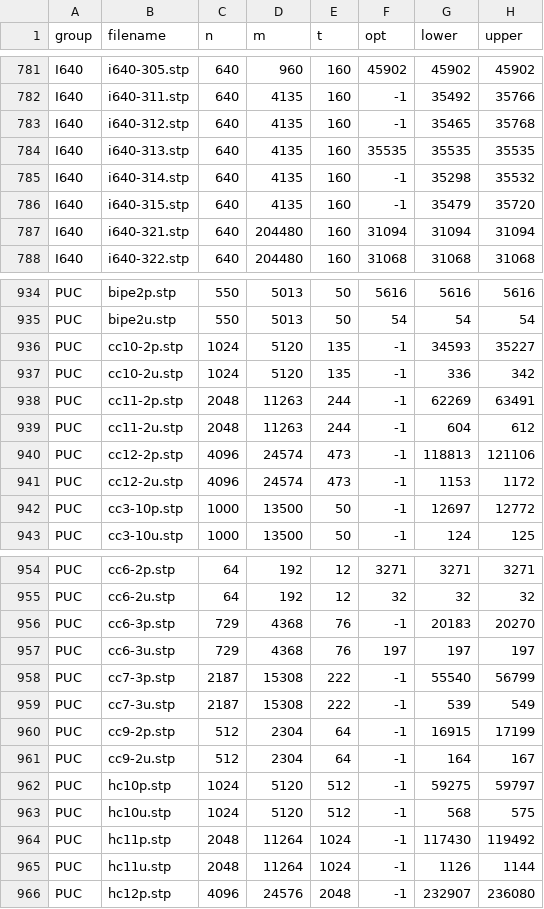
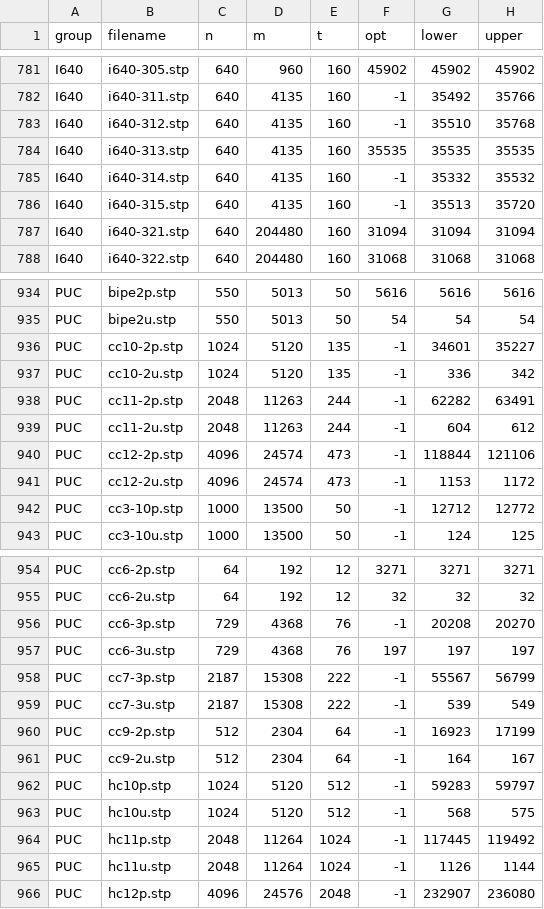
Before and after one commit to sbeyer/steiner-tree-results, a CSV file: steinlib.csv, drawn as a sheet; only a part is shown, gaps mark what is left out; the diff covers the shown part only.

Commit message:
Improve some lower bounds in steinlib.csv

```diff
--- a/steinlib.csv
+++ b/steinlib.csv
@@ -782,6 +782,6 @@ I640,i640-305.stp,640,960,160,45902,45902,45902
 I640,i640-311.stp,640,4135,160,-1,35492,35766
-I640,i640-312.stp,640,4135,160,-1,35465,35768
+I640,i640-312.stp,640,4135,160,-1,35510,35768
 I640,i640-313.stp,640,4135,160,35535,35535,35535
-I640,i640-314.stp,640,4135,160,-1,35298,35532
-I640,i640-315.stp,640,4135,160,-1,35479,35720
+I640,i640-314.stp,640,4135,160,-1,35332,35532
+I640,i640-315.stp,640,4135,160,-1,35513,35720
 I640,i640-321.stp,640,204480,160,31094,31094,31094
@@ -935,9 +935,9 @@ PUC,bipe2p.stp,550,5013,50,5616,5616,5616
 PUC,bipe2u.stp,550,5013,50,54,54,54
-PUC,cc10-2p.stp,1024,5120,135,-1,34593,35227
+PUC,cc10-2p.stp,1024,5120,135,-1,34601,35227
 PUC,cc10-2u.stp,1024,5120,135,-1,336,342
-PUC,cc11-2p.stp,2048,11263,244,-1,62269,63491
+PUC,cc11-2p.stp,2048,11263,244,-1,62282,63491
 PUC,cc11-2u.stp,2048,11263,244,-1,604,612
-PUC,cc12-2p.stp,4096,24574,473,-1,118813,121106
+PUC,cc12-2p.stp,4096,24574,473,-1,118844,121106
 PUC,cc12-2u.stp,4096,24574,473,-1,1153,1172
-PUC,cc3-10p.stp,1000,13500,50,-1,12697,12772
+PUC,cc3-10p.stp,1000,13500,50,-1,12712,12772
 PUC,cc3-10u.stp,1000,13500,50,-1,124,125
@@ -955,11 +955,11 @@ PUC,cc6-2p.stp,64,192,12,3271,3271,3271
 PUC,cc6-2u.stp,64,192,12,32,32,32
-PUC,cc6-3p.stp,729,4368,76,-1,20183,20270
+PUC,cc6-3p.stp,729,4368,76,-1,20208,20270
 PUC,cc6-3u.stp,729,4368,76,197,197,197
-PUC,cc7-3p.stp,2187,15308,222,-1,55540,56799
+PUC,cc7-3p.stp,2187,15308,222,-1,55567,56799
 PUC,cc7-3u.stp,2187,15308,222,-1,539,549
-PUC,cc9-2p.stp,512,2304,64,-1,16915,17199
+PUC,cc9-2p.stp,512,2304,64,-1,16923,17199
 PUC,cc9-2u.stp,512,2304,64,-1,164,167
-PUC,hc10p.stp,1024,5120,512,-1,59275,59797
+PUC,hc10p.stp,1024,5120,512,-1,59283,59797
 PUC,hc10u.stp,1024,5120,512,-1,568,575
-PUC,hc11p.stp,2048,11264,1024,-1,117430,119492
+PUC,hc11p.stp,2048,11264,1024,-1,117445,119492
 PUC,hc11u.stp,2048,11264,1024,-1,1126,1144
```
Also changed, not shown: 1 edited cell elsewhere in this file.
